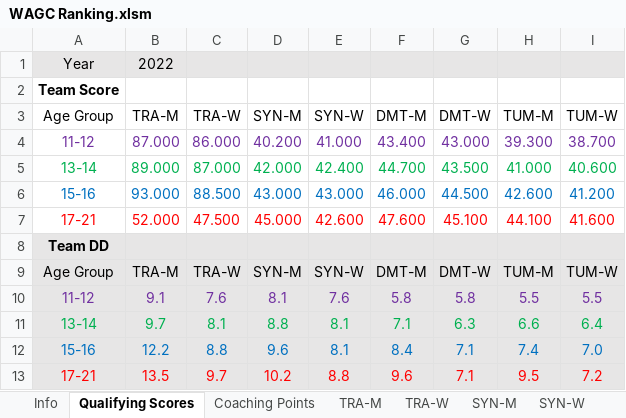
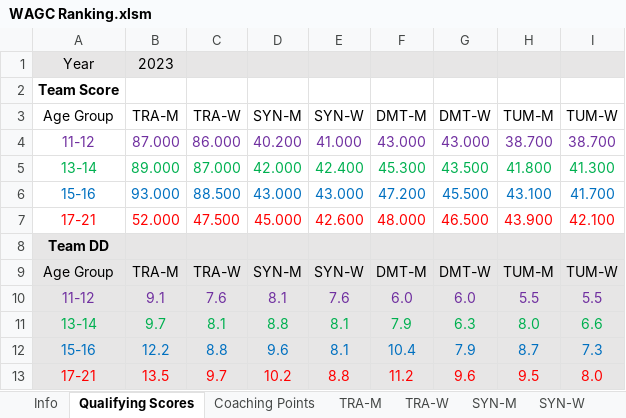
Before and after one commit to trampolinecanada/rankinglists, an Excel workbook: WAGC Ranking.xlsm, sheet Qualifying Scores, drawn as a sheet; values as stored, in another font and other column widths than the file's, no borders; the diff names each change by its address in the sheet, - before the commit and + after, or states it on an @@ line.

```diff
--- a/WAGC Ranking.xlsm (sheet Qualifying Scores)
+++ b/WAGC Ranking.xlsm (sheet Qualifying Scores)
-B1 (TRA-M): 2022
+B1 (TRA-M): 2023
-F4 (DMT-M): 43.400
+F4 (DMT-M): 43.000
-H4 (TUM-M): 39.300
+H4 (TUM-M): 38.700
-F5 (DMT-M): 44.700
+F5 (DMT-M): 45.300
-H5 (TUM-M): 41.000
+H5 (TUM-M): 41.800
-I5 (TUM-W): 40.600
+I5 (TUM-W): 41.300
-F6 (DMT-M): 46.000
+F6 (DMT-M): 47.200
-G6 (DMT-W): 44.500
+G6 (DMT-W): 45.500
-H6 (TUM-M): 42.600
+H6 (TUM-M): 43.100
-I6 (TUM-W): 41.200
+I6 (TUM-W): 41.700
-F7 (DMT-M): 47.600
+F7 (DMT-M): 48.000
-G7 (DMT-W): 45.100
+G7 (DMT-W): 46.500
-H7 (TUM-M): 44.100
+H7 (TUM-M): 43.900
-I7 (TUM-W): 41.600
+I7 (TUM-W): 42.100
-F10 (DMT-M): 5.8
+F10 (DMT-M): 6.0
-G10 (DMT-W): 5.8
+G10 (DMT-W): 6.0
-F11 (DMT-M): 7.1
+F11 (DMT-M): 7.9
-H11 (TUM-M): 6.6
+H11 (TUM-M): 8.0
-I11 (TUM-W): 6.4
+I11 (TUM-W): 6.6
-F12 (DMT-M): 8.4
+F12 (DMT-M): 10.4
-G12 (DMT-W): 7.1
+G12 (DMT-W): 7.9
-H12 (TUM-M): 7.4
+H12 (TUM-M): 8.7
-I12 (TUM-W): 7.0
+I12 (TUM-W): 7.3
-F13 (DMT-M): 9.6
+F13 (DMT-M): 11.2
-G13 (DMT-W): 7.1
+G13 (DMT-W): 9.6
-I13 (TUM-W): 7.2
+I13 (TUM-W): 8.0
```
Also changed, not shown: sheet TRA-W, sheet TRA-M, sheet DMT-W, sheet DMT-M, sheet TUM-W, sheet TUM-M, 4 more sheets, formulas that keep their value, 1 other file.
